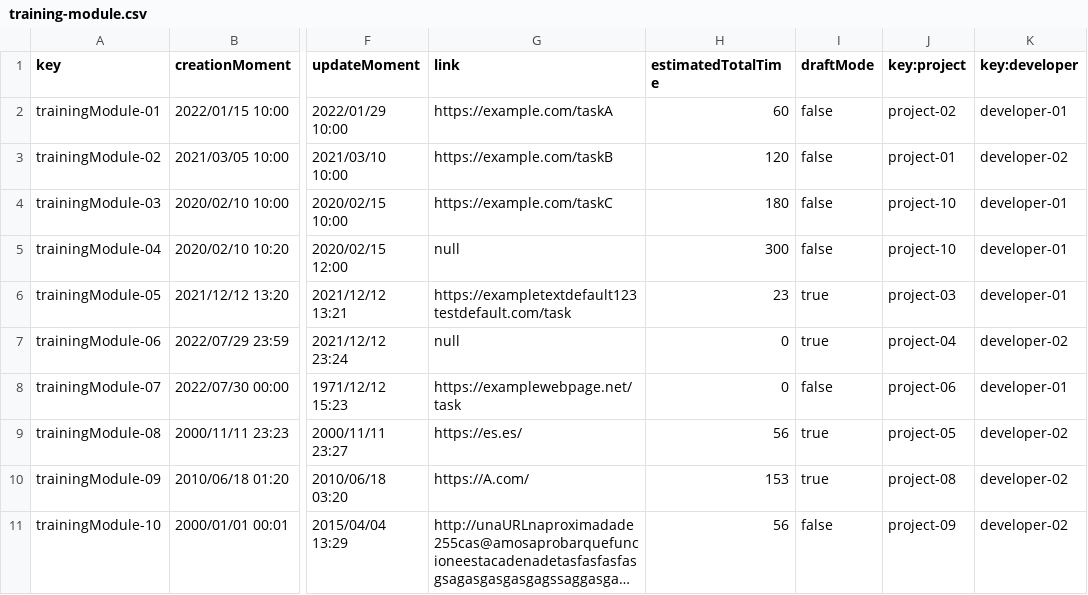
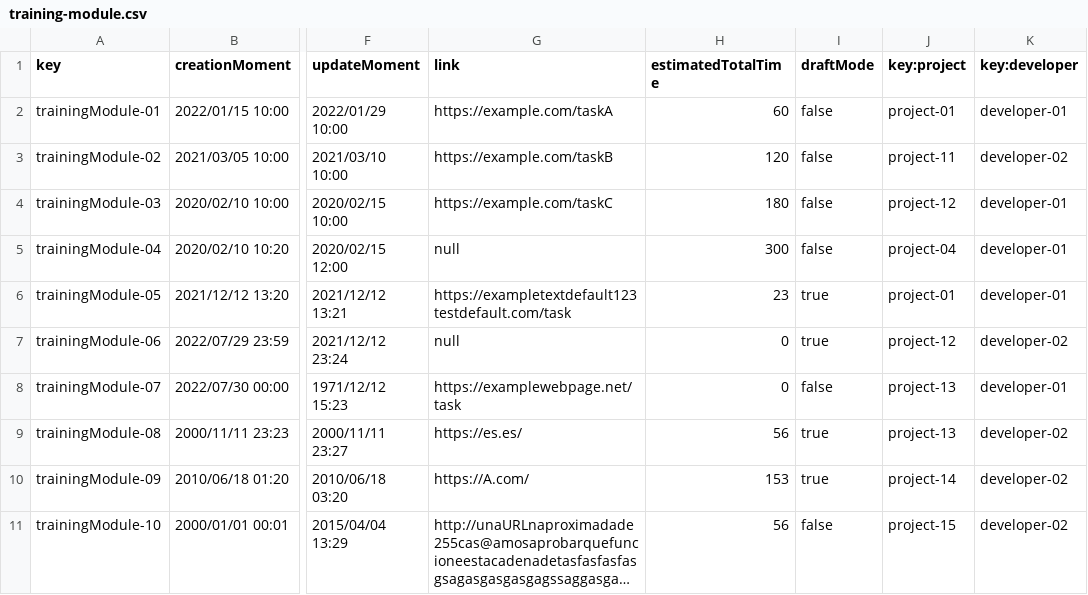
Before and after one commit to DP2-2024-C1-029/Acme-Software-Factory, a CSV file: src/main/webapp/WEB-INF/resources/sample-data/training-module.csv, drawn as a sheet; only a part is shown, gaps mark what is left out; long unchanged cells end in …; the diff names each change by its address in the sheet, - before the commit and + after, or states it on an @@ line.

```diff
--- a/src/main/webapp/WEB-INF/resources/sample-data/training-module.csv
+++ b/src/main/webapp/WEB-INF/resources/sample-data/training-module.csv
-J2 (key:project): project-02
+J2 (key:project): project-01
-J3 (key:project): project-01
+J3 (key:project): project-11
-J4 (key:project): project-10
+J4 (key:project): project-12
-J5 (key:project): project-10
+J5 (key:project): project-04
-J6 (key:project): project-03
+J6 (key:project): project-01
-J7 (key:project): project-04
+J7 (key:project): project-12
-J8 (key:project): project-06
+J8 (key:project): project-13
-J9 (key:project): project-05
+J9 (key:project): project-13
-J10 (key:project): project-08
+J10 (key:project): project-14
-J11 (key:project): project-09
+J11 (key:project): project-15
```
Also changed, not shown: src/main/webapp/WEB-INF/resources/sample-data/project.csv, 12 other files.
